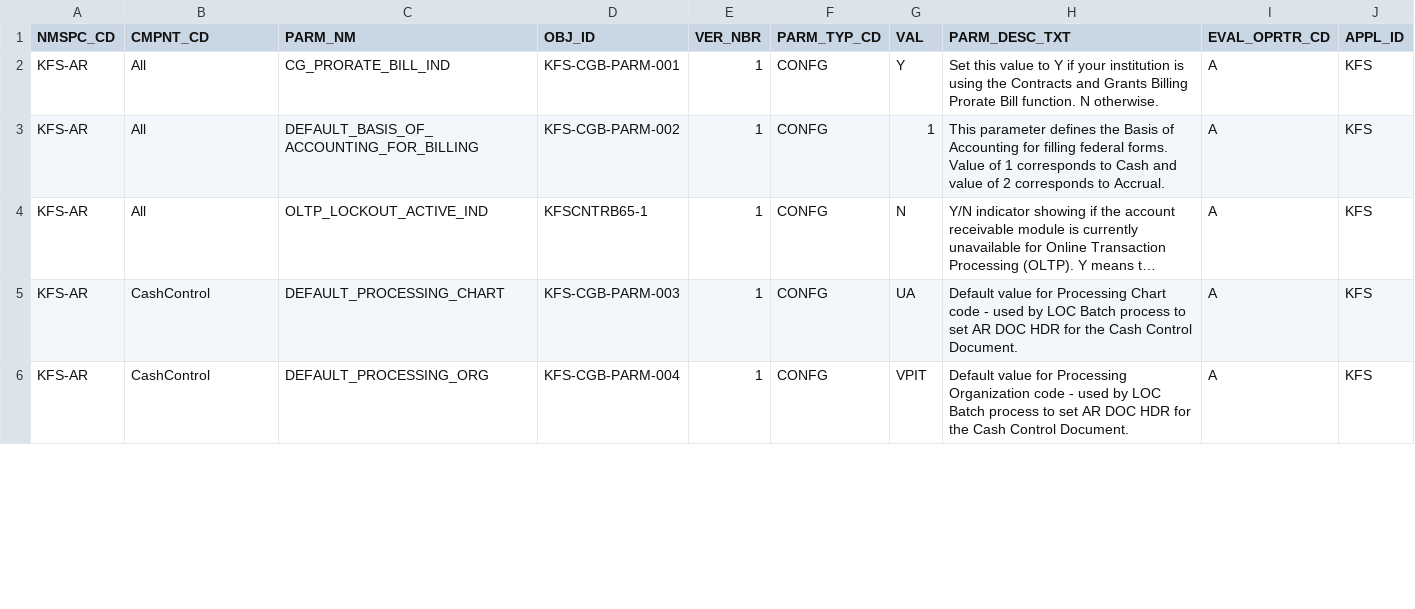
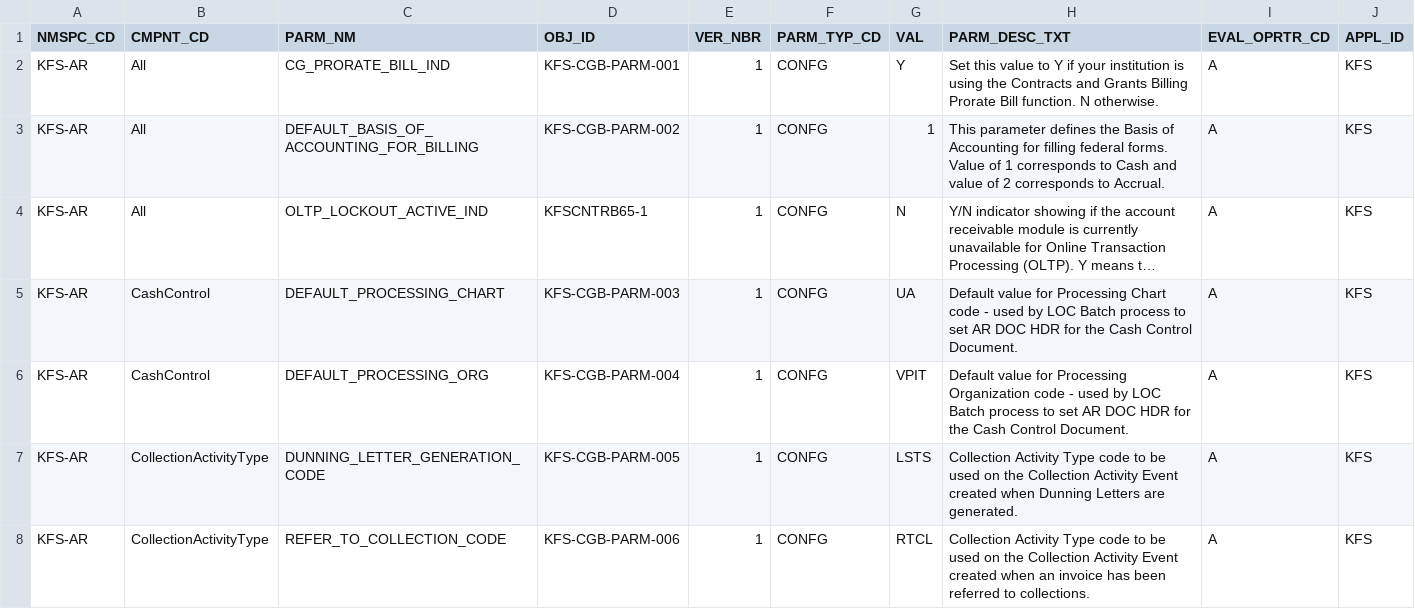
Before and after one commit to kuali/kfs, a CSV file: work/db/rice-data/bootstrap/krcr_parm_t.csv, drawn as a sheet; only a part is shown; long unchanged cells end in …; the diff covers the shown part only; the diff names each change by its address in the sheet, - before the commit and + after, or states it on an @@ line.

```diff
--- a/work/db/rice-data/bootstrap/krcr_parm_t.csv
+++ b/work/db/rice-data/bootstrap/krcr_parm_t.csv
+row 7: KFS-AR | CollectionActivityType | DUNNING_LETTER_GENERATION_CODE | KFS-CGB-PARM-005 | 1 | CONFG | LSTS | Collection Activity Type code to be used on the Collection Activity Event created when Dunning Letters are generated. | A | KFS
+row 8: KFS-AR | CollectionActivityType | REFER_TO_COLLECTION_CODE | KFS-CGB-PARM-006 | 1 | CONFG | RTCL | Collection Activity Type code to be used on the Collection Activity Event created when an invoice has been referred to collections. | A | KFS
```
Also changed, not shown: 9 edited cells elsewhere in this file, work/db/rice-data/demo/krcr_parm_t.csv, 11 other files.
